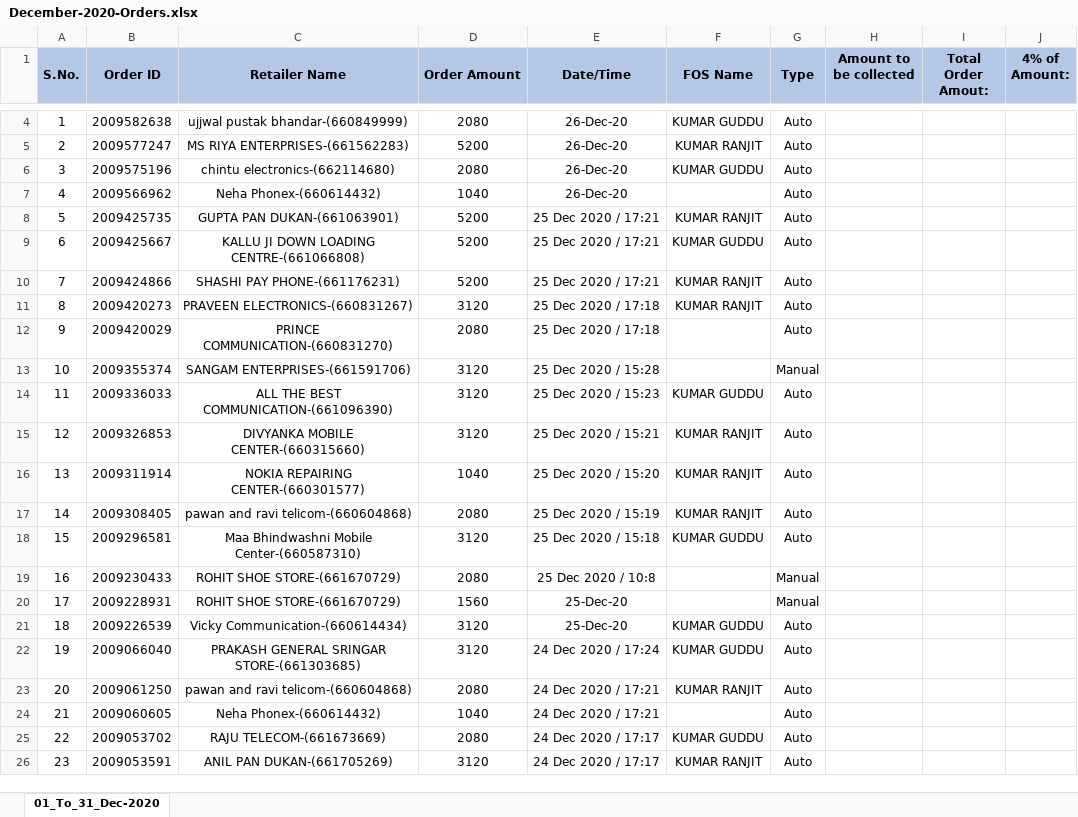
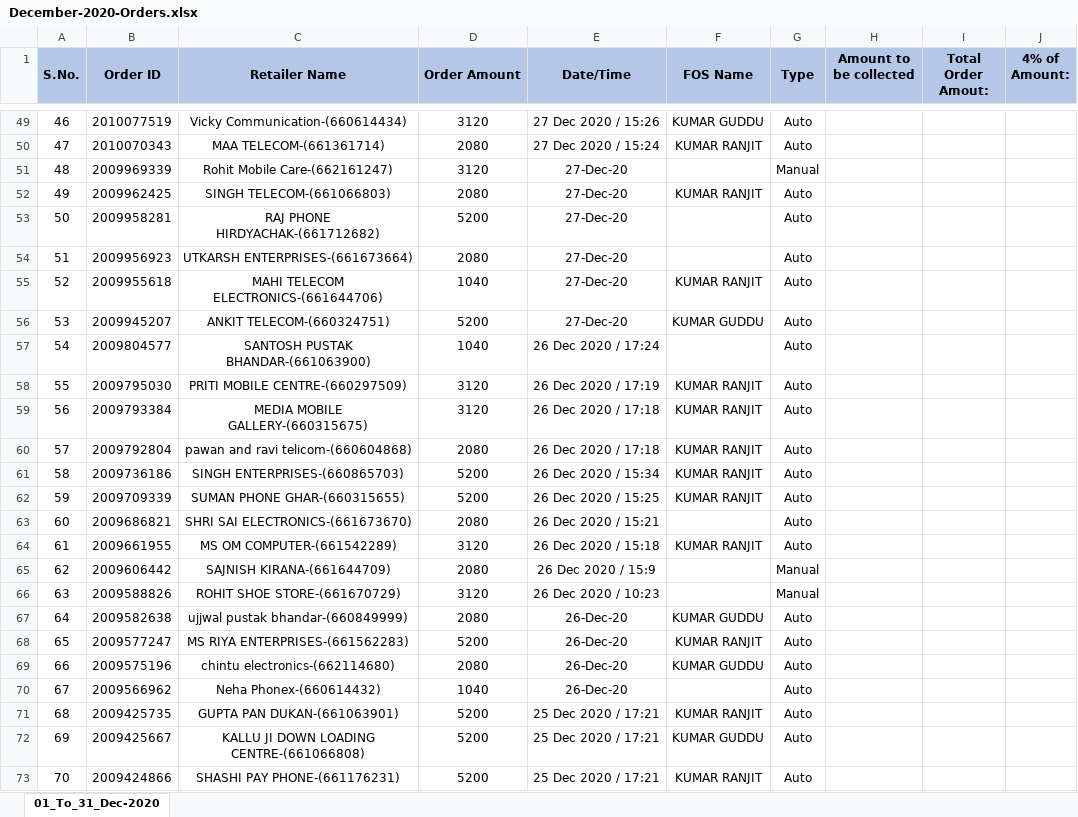
Before and after one commit to PalakEnterprises/DailyReport, an Excel workbook: Daily Orders/December-2020-Orders.xlsx, sheet 01_To_31_Dec-2020, drawn as a sheet; only a part is shown, gaps mark what is left out; the shorter side is filled out with more unchanged rows; values as stored, in another font and other column widths than the file's, no borders; charts and pictures not drawn; addresses are those after the commit; the diff covers the shown part only; the diff names each change by its address in the sheet, - before the commit and + after, or states it on an @@ line.

```diff
--- a/Daily Orders/December-2020-Orders.xlsx (sheet 01_To_31_Dec-2020)
+++ b/Daily Orders/December-2020-Orders.xlsx (sheet 01_To_31_Dec-2020)
+row 49: 46 | 2010077519 | Vicky Communication-(660614434) | 3120 | 27 Dec 2020 / 15:26 | KUMAR GUDDU | Auto
+row 50: 47 | 2010070343 | MAA TELECOM-(661361714) | 2080 | 27 Dec 2020 / 15:24 | KUMAR RANJIT | Auto
+row 51: 48 | 2009969339 | Rohit Mobile Care-(662161247) | 3120 | 27-Dec-20 |  | Manual
+row 52: 49 | 2009962425 | SINGH TELECOM-(661066803) | 2080 | 27-Dec-20 | KUMAR RANJIT | Auto
+row 53: 50 | 2009958281 | RAJ PHONE HIRDYACHAK-(661712682) | 5200 | 27-Dec-20 |  | Auto
+row 54: 51 | 2009956923 | UTKARSH ENTERPRISES-(661673664) | 2080 | 27-Dec-20 |  | Auto
+row 55: 52 | 2009955618 | MAHI TELECOM ELECTRONICS-(661644706) | 1040 | 27-Dec-20 | KUMAR RANJIT | Auto
+row 56: 53 | 2009945207 | ANKIT TELECOM-(660324751) | 5200 | 27-Dec-20 | KUMAR GUDDU | Auto
+row 57: 54 | 2009804577 | SANTOSH PUSTAK BHANDAR-(661063900) | 1040 | 26 Dec 2020 / 17:24 |  | Auto
+row 58: 55 | 2009795030 | PRITI MOBILE CENTRE-(660297509) | 3120 | 26 Dec 2020 / 17:19 | KUMAR RANJIT | Auto
+row 59: 56 | 2009793384 | MEDIA MOBILE GALLERY-(660315675) | 3120 | 26 Dec 2020 / 17:18 | KUMAR RANJIT | Auto
+row 60: 57 | 2009792804 | pawan and ravi telicom-(660604868) | 2080 | 26 Dec 2020 / 17:18 | KUMAR RANJIT | Auto
+row 61: 58 | 2009736186 | SINGH ENTERPRISES-(660865703) | 5200 | 26 Dec 2020 / 15:34 | KUMAR RANJIT | Auto
+row 62: 59 | 2009709339 | SUMAN PHONE GHAR-(660315655) | 5200 | 26 Dec 2020 / 15:25 | KUMAR RANJIT | Auto
+row 63: 60 | 2009686821 | SHRI SAI ELECTRONICS-(661673670) | 2080 | 26 Dec 2020 / 15:21 |  | Auto
+row 64: 61 | 2009661955 | MS OM COMPUTER-(661542289) | 3120 | 26 Dec 2020 / 15:18 | KUMAR RANJIT | Auto
+row 65: 62 | 2009606442 | SAJNISH KIRANA-(661644709) | 2080 | 26 Dec 2020 / 15:9 |  | Manual
+row 66: 63 | 2009588826 | ROHIT SHOE STORE-(661670729) | 3120 | 26 Dec 2020 / 10:23 |  | Manual
@@ column A (S.No.) renumbered from row 67 down @@
```
Also changed, not shown: 46 added rows and 1 removed row elsewhere in this sheet, charts or pictures, Daily Collection/December-2020-Collection.xlsx, Daily Orders/December-2020-RetailerWiseOrder.xlsx, 2 other files.
